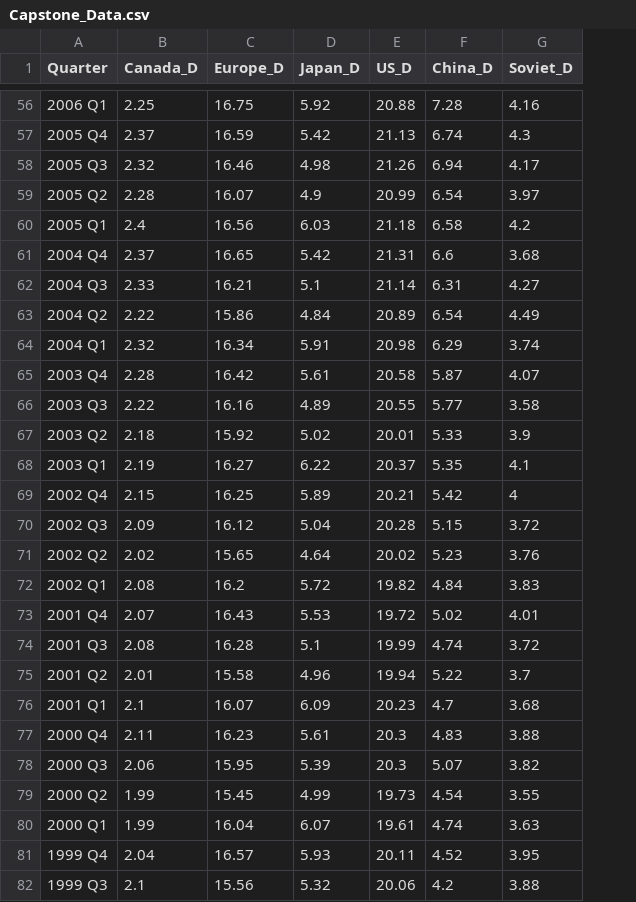
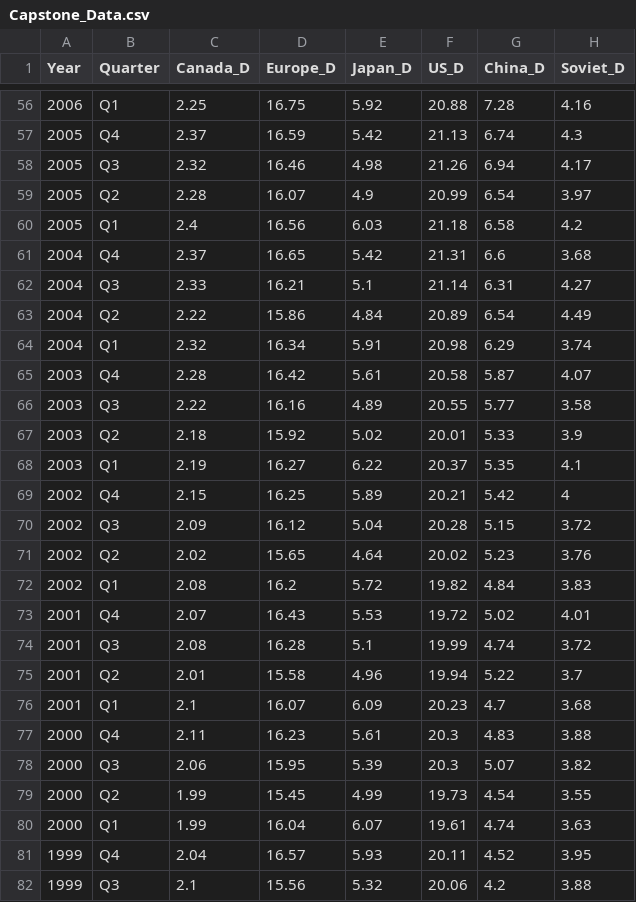
Before and after one commit to jonathanezeugo/Capstone_Project, a CSV file: Data/Capstone_Data.csv, drawn as a sheet; only a part is shown, gaps mark what is left out; addresses are those after the commit; the diff covers the shown part only; the diff names each change by its address in the sheet, - before the commit and + after, or states it on an @@ line.

```diff
--- a/Data/Capstone_Data.csv
+++ b/Data/Capstone_Data.csv
+column A (Year), rows 56-82: 2006 | 2005 | 2005 | 2005 | 2005 | 2004 | 2004 | 2004 | 2004 | 2003 | 2003 | 2003 | 2003 | 2002 | 2002 | 2002 | 2002 | 2001 | 2001 | 2001 | 2001 | 2000 | 2000 | 2000 | 2000 | 1999 | 1999
-B56 (Quarter): 2006 Q1
+B56 (Quarter): Q1
-B57 (Quarter): 2005 Q4
+B57 (Quarter): Q4
-B58 (Quarter): 2005 Q3
+B58 (Quarter): Q3
-B59 (Quarter): 2005 Q2
+B59 (Quarter): Q2
-B60 (Quarter): 2005 Q1
+B60 (Quarter): Q1
-B61 (Quarter): 2004 Q4
+B61 (Quarter): Q4
-B62 (Quarter): 2004 Q3
+B62 (Quarter): Q3
-B63 (Quarter): 2004 Q2
+B63 (Quarter): Q2
-B64 (Quarter): 2004 Q1
+B64 (Quarter): Q1
-B65 (Quarter): 2003 Q4
+B65 (Quarter): Q4
-B66 (Quarter): 2003 Q3
+B66 (Quarter): Q3
-B67 (Quarter): 2003 Q2
+B67 (Quarter): Q2
-B68 (Quarter): 2003 Q1
+B68 (Quarter): Q1
-B69 (Quarter): 2002 Q4
+B69 (Quarter): Q4
-B70 (Quarter): 2002 Q3
+B70 (Quarter): Q3
-B71 (Quarter): 2002 Q2
+B71 (Quarter): Q2
-B72 (Quarter): 2002 Q1
+B72 (Quarter): Q1
-B73 (Quarter): 2001 Q4
+B73 (Quarter): Q4
-B74 (Quarter): 2001 Q3
+B74 (Quarter): Q3
-B75 (Quarter): 2001 Q2
+B75 (Quarter): Q2
-B76 (Quarter): 2001 Q1
+B76 (Quarter): Q1
-B77 (Quarter): 2000 Q4
+B77 (Quarter): Q4
-B78 (Quarter): 2000 Q3
+B78 (Quarter): Q3
-B79 (Quarter): 2000 Q2
+B79 (Quarter): Q2
-B80 (Quarter): 2000 Q1
+B80 (Quarter): Q1
-B81 (Quarter): 1999 Q4
+B81 (Quarter): Q4
-B82 (Quarter): 1999 Q3
+B82 (Quarter): Q3
```
Also changed, not shown: 79 edited cells elsewhere in this file, 1 other file.
